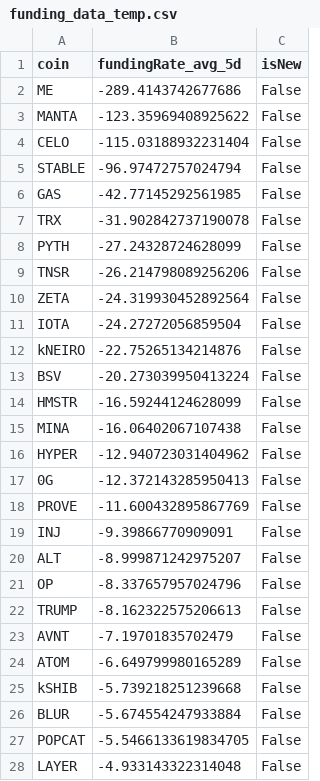
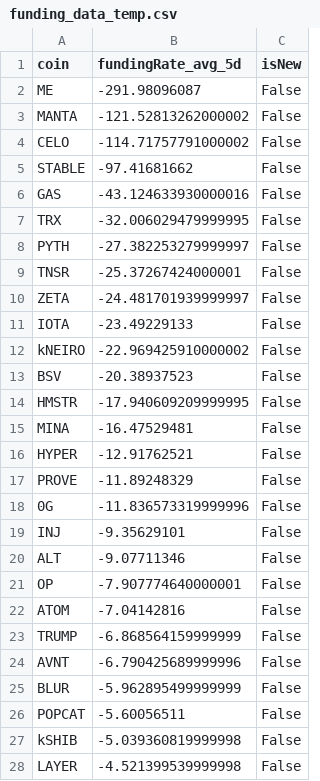
Before and after one commit to exo-trading/crypto-carry-screener, a CSV file: funding_data_temp.csv, drawn as a sheet; only a part is shown; the diff covers the shown part only.

```diff
--- a/funding_data_temp.csv
+++ b/funding_data_temp.csv
@@ -1,28 +1,28 @@
 coin,fundingRate_avg_5d,isNew
-ME,-289.4143742677686,False
-MANTA,-123.35969408925622,False
-CELO,-115.03188932231404,False
-STABLE,-96.97472757024794,False
-GAS,-42.77145292561985,False
-TRX,-31.902842737190078,False
-PYTH,-27.24328724628099,False
-TNSR,-26.214798089256206,False
-ZETA,-24.319930452892564,False
-IOTA,-24.27272056859504,False
-kNEIRO,-22.75265134214876,False
-BSV,-20.273039950413224,False
-HMSTR,-16.59244124628099,False
-MINA,-16.06402067107438,False
-HYPER,-12.940723031404962,False
-0G,-12.372143285950413,False
-PROVE,-11.600432895867769,False
-INJ,-9.39866770909091,False
-ALT,-8.999871242975207,False
-OP,-8.337657957024796,False
-TRUMP,-8.162322575206613,False
-AVNT,-7.19701835702479,False
-ATOM,-6.649799980165289,False
-kSHIB,-5.739218251239668,False
-BLUR,-5.674554247933884,False
-POPCAT,-5.5466133619834705,False
-LAYER,-4.933143322314048,False
+ME,-291.98096087,False
+MANTA,-121.52813262000002,False
+CELO,-114.71757791000002,False
+STABLE,-97.41681662,False
+GAS,-43.124633930000016,False
+TRX,-32.006029479999995,False
+PYTH,-27.382253279999997,False
+TNSR,-25.37267424000001,False
+ZETA,-24.481701939999997,False
+IOTA,-23.49229133,False
+kNEIRO,-22.969425910000002,False
+BSV,-20.38937523,False
+HMSTR,-17.940609209999995,False
+MINA,-16.47529481,False
+HYPER,-12.91762521,False
+PROVE,-11.89248329,False
+0G,-11.836573319999996,False
+INJ,-9.35629101,False
+ALT,-9.07711346,False
+OP,-7.907774640000001,False
+ATOM,-7.04142816,False
+TRUMP,-6.868564159999999,False
+AVNT,-6.790425689999996,False
+BLUR,-5.962895499999999,False
+POPCAT,-5.60056511,False
+kSHIB,-5.039360819999998,False
+LAYER,-4.521399539999998,False
```
Also changed, not shown: 1 added row, 1 removed row and 5 edited cells elsewhere in this file, 1 other file.
